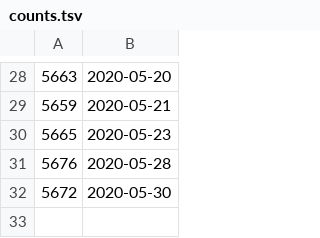
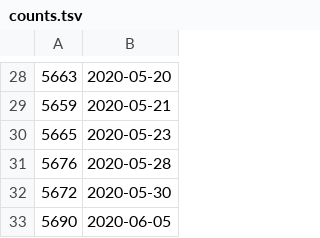
Before and after one commit to yokofakun/yokofakun.github.io, a TSV file: counts.tsv, drawn as a sheet; only a part is shown, gaps mark what is left out.

```diff
--- a/counts.tsv
+++ b/counts.tsv
@@ -32 +32,2 @@
 5672,2020-05-30
+5690,2020-06-05
```
Also changed, not shown: 3 other files.
